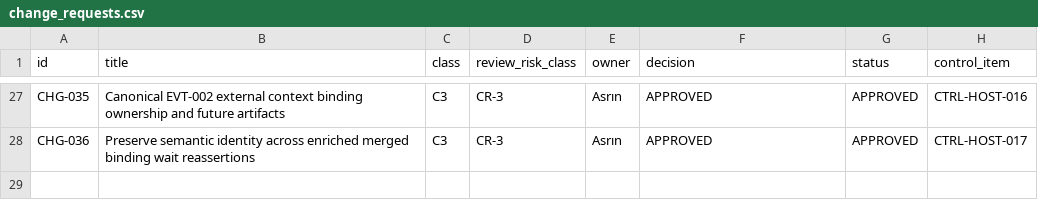
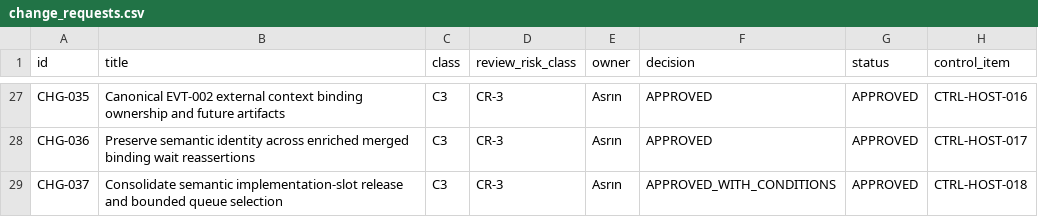
Before and after one commit to Asperant/critical-aerospace-manufacturing, a CSV file: 09_change/change_requests.csv, drawn as a sheet; only a part is shown, gaps mark what is left out; the diff names each change by its address in the sheet, - before the commit and + after, or states it on an @@ line.

Commit message:
[CTRL-HOST-018] Rebase Slot Release v2 over current main

```diff
--- a/09_change/change_requests.csv
+++ b/09_change/change_requests.csv
+row 29: CHG-037 | Consolidate semantic implementation-slot release and bounded queue selection | C3 | CR-3 | Asrın | APPROVED_WITH_CONDITIONS | APPROVED | CTRL-HOST-018
```
Also changed, not shown: 5 other files.
